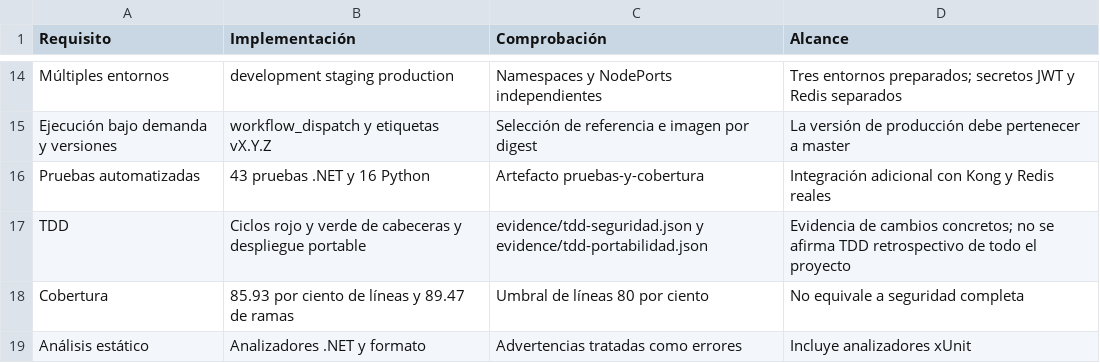
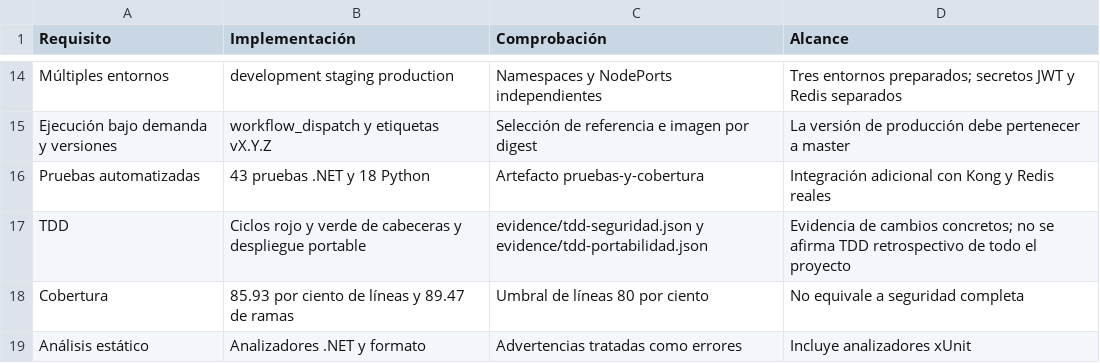
Before and after one commit to jorgefprietol/devops-exercise, a CSV file: REQUISITOS.csv, drawn as a sheet; only a part is shown, gaps mark what is left out.

```diff
--- a/REQUISITOS.csv
+++ b/REQUISITOS.csv
@@ -15,3 +15,3 @@ Múltiples entornos,development staging production,Namespaces y NodePorts indepe
 Ejecución bajo demanda y versiones,workflow_dispatch y etiquetas vX.Y.Z,Selección de referencia e imagen por digest,La versión de producción debe pertenecer a master
-Pruebas automatizadas,43 pruebas .NET y 16 Python,Artefacto pruebas-y-cobertura,Integración adicional con Kong y Redis reales
+Pruebas automatizadas,43 pruebas .NET y 18 Python,Artefacto pruebas-y-cobertura,Integración adicional con Kong y Redis reales
 TDD,Ciclos rojo y verde de cabeceras y despliegue portable,evidence/tdd-seguridad.json y evidence/tdd-portabilidad.json,Evidencia de cambios concretos; no se afirma TDD retrospectivo de todo el proyecto
```
Also changed, not shown: 8 other files.
